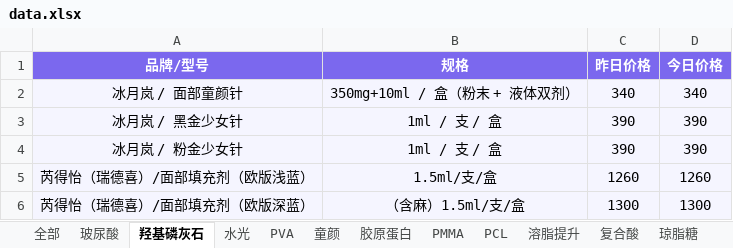
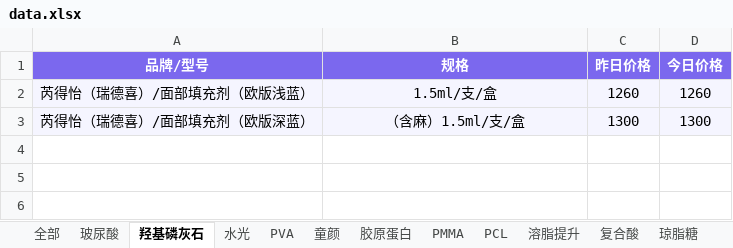
Before and after one commit to l1715993715/yuemei, an Excel workbook: data.xlsx, sheet 羟基磷灰石, drawn as a sheet; values as stored, in another font and other column widths than the file's, no borders; the diff names each change by its address in the sheet, - before the commit and + after, or states it on an @@ line.

Commit message:
Add files via upload

```diff
--- a/data.xlsx (sheet 羟基磷灰石)
+++ b/data.xlsx (sheet 羟基磷灰石)
-row 2: 冰月岚 / 面部童颜针 | 350mg+10ml / 盒（粉末 + 液体双剂） | 340 | 340
-row 3: 冰月岚 / 黑金少女针 | 1ml / 支 / 盒 | 390 | 390
-row 4: 冰月岚 / 粉金少女针 | 1ml / 支 / 盒 | 390 | 390
```
Also changed, not shown: sheet 删除.
